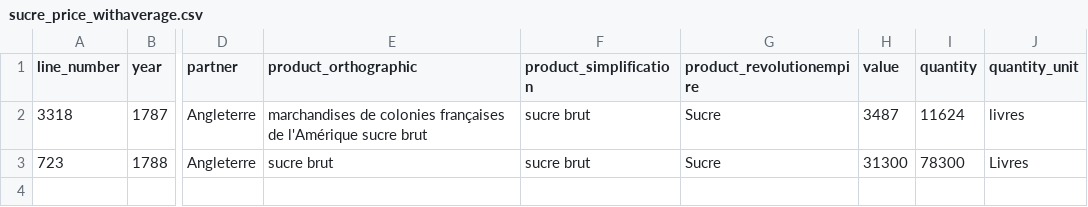
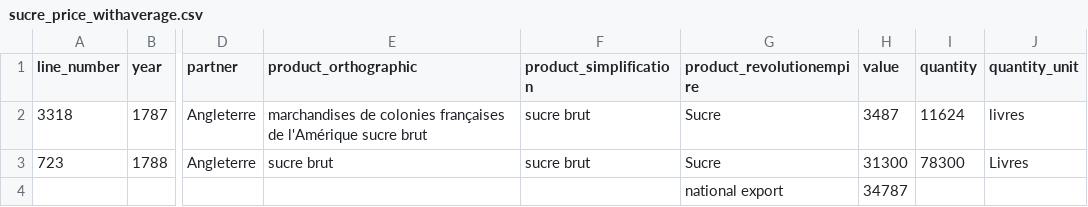
Before and after one commit to medialab/portic-datasprint-2022, a CSV file: productions/module_05/xsv_output_toflit18/sucre_price_withaverage.csv, drawn as a sheet; only a part is shown, gaps mark what is left out; the diff names each change by its address in the sheet, - before the commit and + after, or states it on an @@ line.

Commit message:
update sugar price

```diff
--- a/productions/module_05/xsv_output_toflit18/sucre_price_withaverage.csv
+++ b/productions/module_05/xsv_output_toflit18/sucre_price_withaverage.csv
-G4 (product_revolutionempire): (empty)
+G4 (product_revolutionempire): national export
-H4 (value): (empty)
+H4 (value): 34787
```
